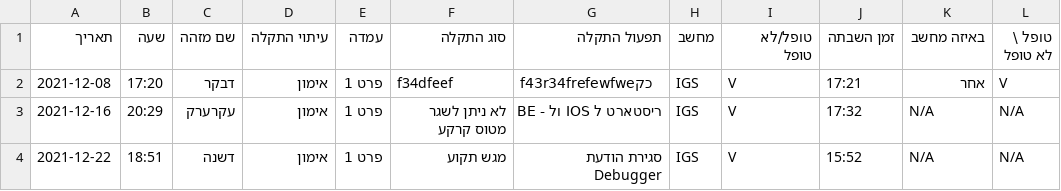
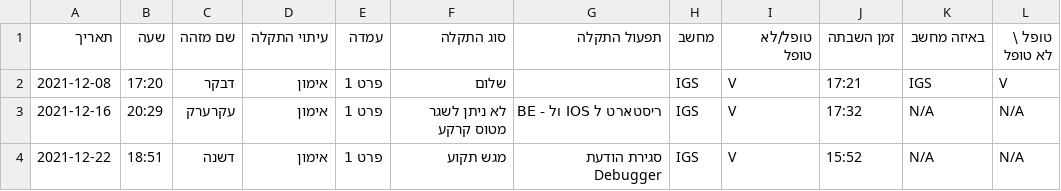
Before and after one commit to ArielGuralnick/elbit-ground-beta, a CSV file: app/db/skyLark/data_errors.csv, drawn as a sheet.

```diff
--- a/app/db/skyLark/data_errors.csv
+++ b/app/db/skyLark/data_errors.csv
@@ -1,3 +1,3 @@
 תאריך,שעה,שם מזהה,עיתוי התקלה,עמדה,סוג התקלה,תפעול התקלה,מחשב,טופל/לא טופל,זמן השבתה,באיזה מחשב,טופל \ לא טופל
-2021-12-08,17:20,דבקר,אימון,פרט 1,f34dfeef,f43r34frefewfweכק,IGS,V,17:21,אחר,V
+2021-12-08,17:20,דבקר,אימון,פרט 1,שלום,,IGS,V,17:21,IGS,V
 2021-12-16,20:29,עקרערק,אימון,פרט 1,לא ניתן לשגר מטוס קרקע,ריסטארט ל IOS ול - BE,IGS,V,17:32,N/A,N/A
```
Also changed, not shown: app/db/driving/data_errors.csv, app/db/driving/tasks.csv, 12 other files.
